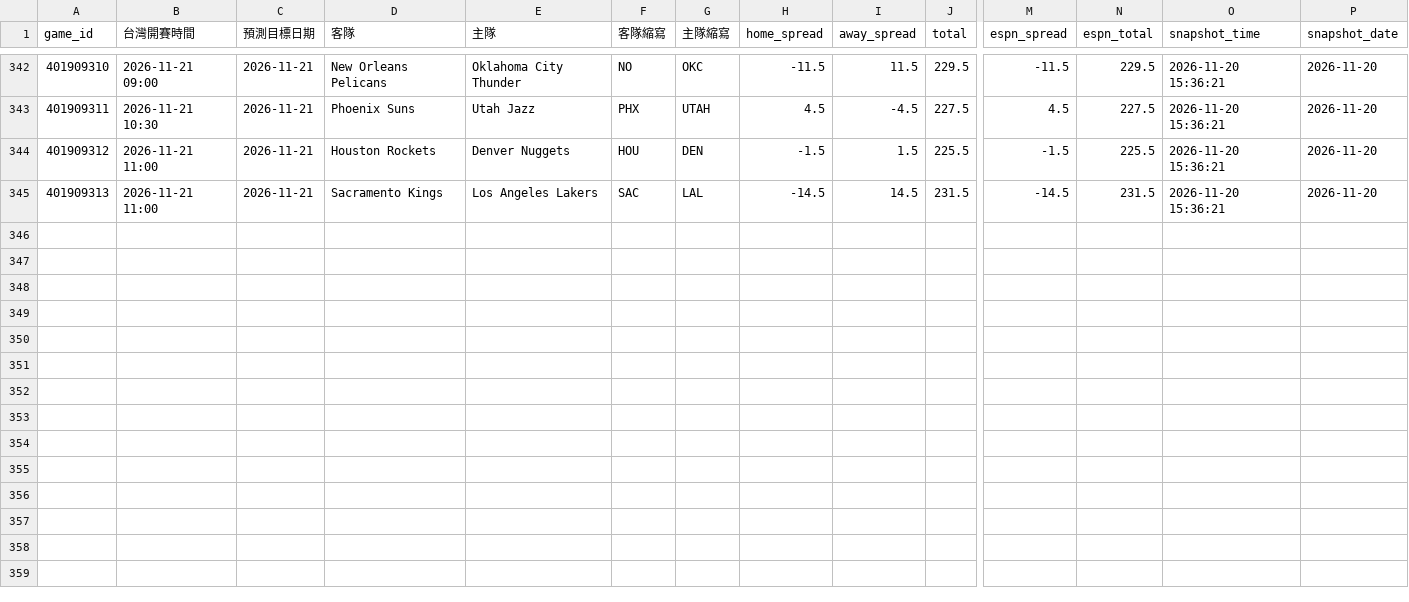
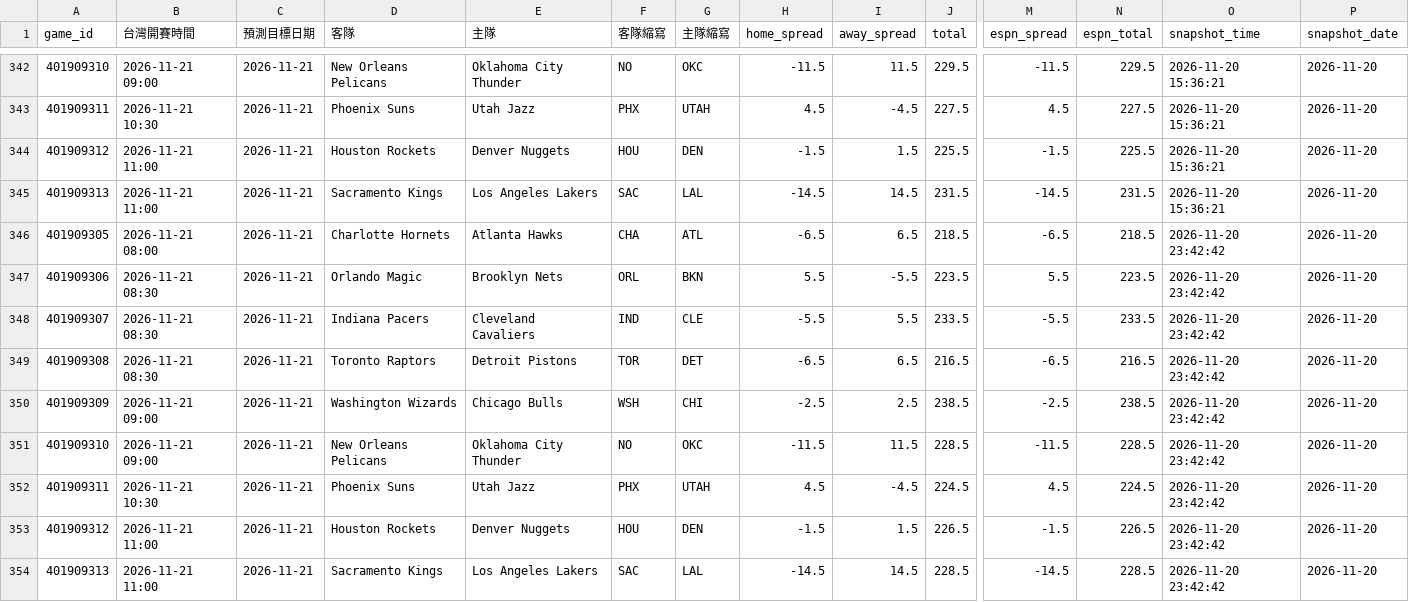
Before and after one commit to zxbcv2689-source/NBA-betting-project, a CSV file: data/line_snapshots.csv, drawn as a sheet; only a part is shown, gaps mark what is left out; rows hold the shown columns only; the diff names each change by its address in the sheet, - before the commit and + after, or states it on an @@ line.

```diff
--- a/data/line_snapshots.csv
+++ b/data/line_snapshots.csv
+row 346: 401909305 | 2026-11-21 08:00 | 2026-11-21 | Charlotte Hornets | Atlanta Hawks | CHA | ATL | -6.5 | 6.5 | 218.5 | -6.5 | 218.5 | 2026-11-20 23:42:42 | 2026-11-20
+row 347: 401909306 | 2026-11-21 08:30 | 2026-11-21 | Orlando Magic | Brooklyn Nets | ORL | BKN | 5.5 | -5.5 | 223.5 | 5.5 | 223.5 | 2026-11-20 23:42:42 | 2026-11-20
+row 348: 401909307 | 2026-11-21 08:30 | 2026-11-21 | Indiana Pacers | Cleveland Cavaliers | IND | CLE | -5.5 | 5.5 | 233.5 | -5.5 | 233.5 | 2026-11-20 23:42:42 | 2026-11-20
+row 349: 401909308 | 2026-11-21 08:30 | 2026-11-21 | Toronto Raptors | Detroit Pistons | TOR | DET | -6.5 | 6.5 | 216.5 | -6.5 | 216.5 | 2026-11-20 23:42:42 | 2026-11-20
+row 350: 401909309 | 2026-11-21 09:00 | 2026-11-21 | Washington Wizards | Chicago Bulls | WSH | CHI | -2.5 | 2.5 | 238.5 | -2.5 | 238.5 | 2026-11-20 23:42:42 | 2026-11-20
+row 351: 401909310 | 2026-11-21 09:00 | 2026-11-21 | New Orleans Pelicans | Oklahoma City Thunder | NO | OKC | -11.5 | 11.5 | 228.5 | -11.5 | 228.5 | 2026-11-20 23:42:42 | 2026-11-20
+row 352: 401909311 | 2026-11-21 10:30 | 2026-11-21 | Phoenix Suns | Utah Jazz | PHX | UTAH | 4.5 | -4.5 | 224.5 | 4.5 | 224.5 | 2026-11-20 23:42:42 | 2026-11-20
+row 353: 401909312 | 2026-11-21 11:00 | 2026-11-21 | Houston Rockets | Denver Nuggets | HOU | DEN | -1.5 | 1.5 | 226.5 | -1.5 | 226.5 | 2026-11-20 23:42:42 | 2026-11-20
+row 354: 401909313 | 2026-11-21 11:00 | 2026-11-21 | Sacramento Kings | Los Angeles Lakers | SAC | LAL | -14.5 | 14.5 | 228.5 | -14.5 | 228.5 | 2026-11-20 23:42:42 | 2026-11-20
```
Also changed, not shown: data/auto_injury_adjustments.csv, data/espn_day_cache.csv, 1 other file.
